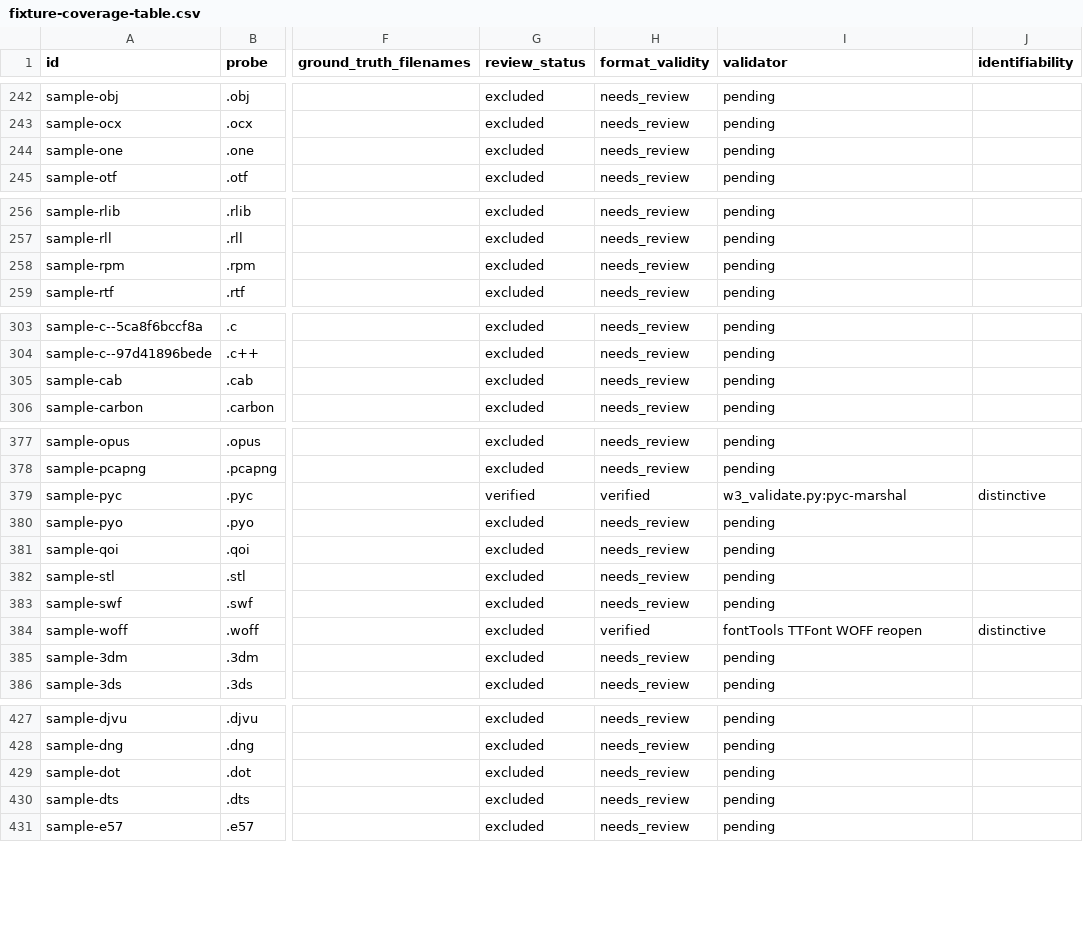
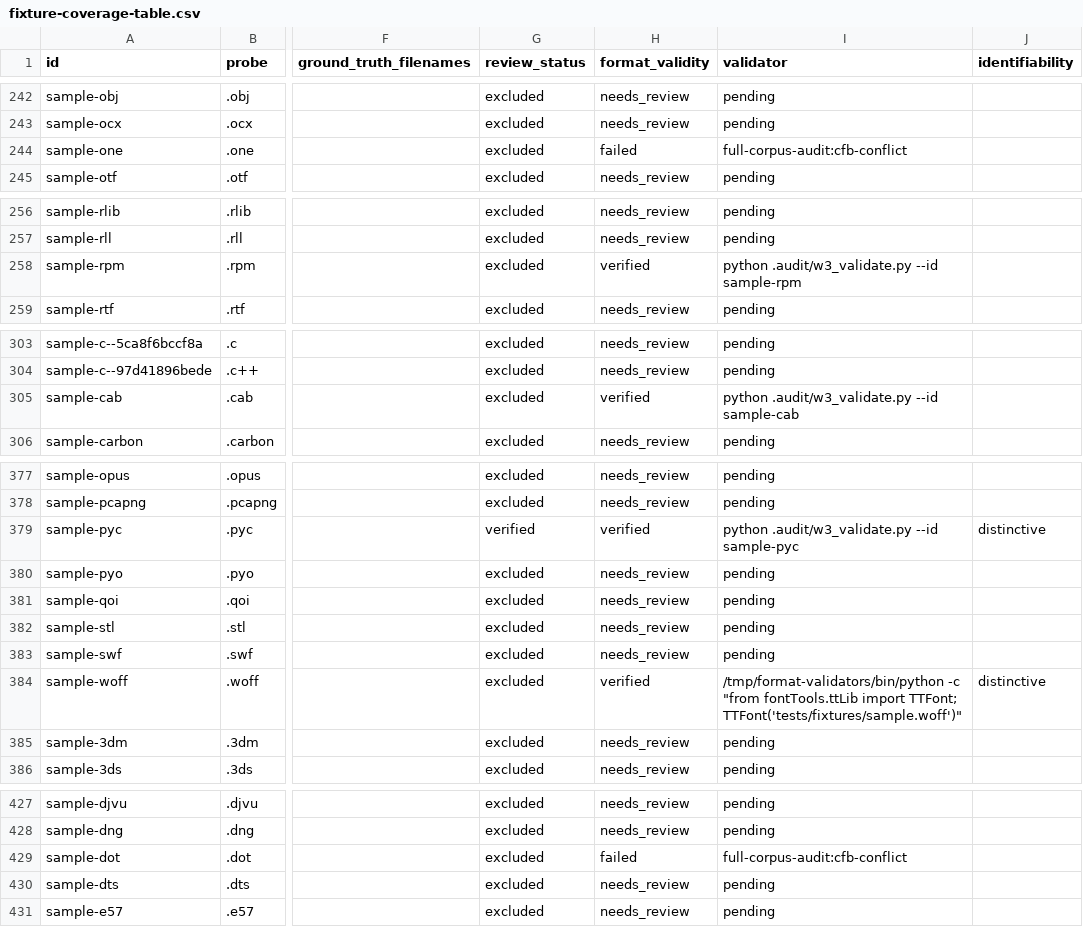
Before and after one commit to devcomfort/file_type_detector, a CSV file: .audit/fixture-coverage-table.csv, drawn as a sheet; only a part is shown, gaps mark what is left out; the diff covers the shown part only; the diff names each change by its address in the sheet, - before the commit and + after, or states it on an @@ line.

Commit message:
test(audit): add non-stale full corpus audit check

```diff
--- a/.audit/fixture-coverage-table.csv
+++ b/.audit/fixture-coverage-table.csv
-H244 (format_validity): needs_review
+H244 (format_validity): failed
-I244 (validator): pending
+I244 (validator): full-corpus-audit:cfb-conflict
-H258 (format_validity): needs_review
+H258 (format_validity): verified
-I258 (validator): pending
+I258 (validator): python .audit/w3_validate.py --id sample-rpm
-H305 (format_validity): needs_review
+H305 (format_validity): verified
-I305 (validator): pending
+I305 (validator): python .audit/w3_validate.py --id sample-cab
-I379 (validator): w3_validate.py:pyc-marshal
+I379 (validator): python .audit/w3_validate.py --id sample-pyc
-I384 (validator): fontTools TTFont WOFF reopen
+I384 (validator): /tmp/format-validators/bin/python -c "from fontTools.ttLib import TTFont; TTFont('tests/fixtures/sample.woff')"
-H429 (format_validity): needs_review
+H429 (format_validity): failed
-I429 (validator): pending
+I429 (validator): full-corpus-audit:cfb-conflict
```
Also changed, not shown: 43 edited cells elsewhere in this file, 3 other files.
